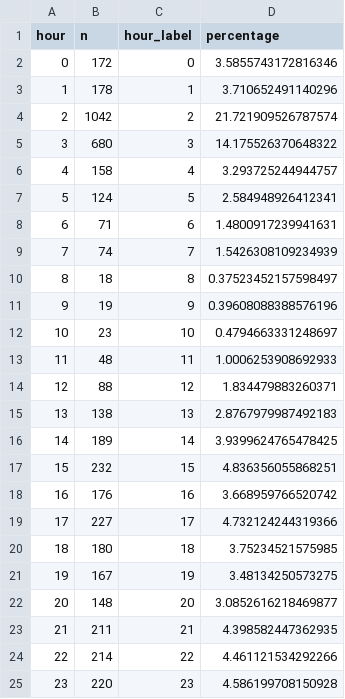
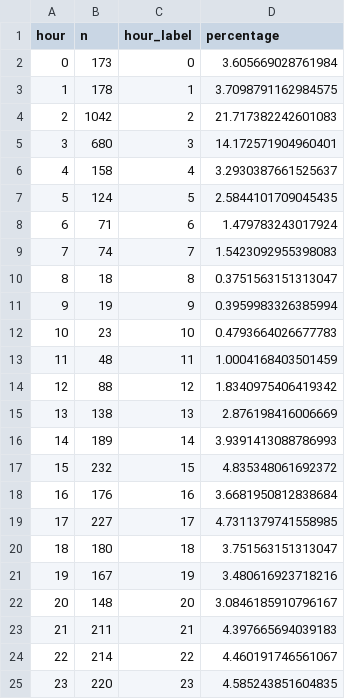
Before and after one commit to chicks-net/data-curated, a CSV file: individuals/chicks/github/commits-analysis/hourly-commit-distribution.csv, drawn as a sheet.

```diff
--- a/individuals/chicks/github/commits-analysis/hourly-commit-distribution.csv
+++ b/individuals/chicks/github/commits-analysis/hourly-commit-distribution.csv
@@ -1,25 +1,25 @@
 hour,n,hour_label,percentage
-0,172,0,3.5855743172816346
-1,178,1,3.710652491140296
-2,1042,2,21.721909526787574
-3,680,3,14.175526370648322
-4,158,4,3.293725244944757
-5,124,5,2.584948926412341
-6,71,6,1.4800917239941631
-7,74,7,1.5426308109234939
-8,18,8,0.37523452157598497
-9,19,9,0.39608088388576196
-10,23,10,0.4794663331248697
-11,48,11,1.0006253908692933
-12,88,12,1.834479883260371
-13,138,13,2.8767979987492183
-14,189,14,3.9399624765478425
-15,232,15,4.836356055868251
-16,176,16,3.668959766520742
-17,227,17,4.732124244319366
-18,180,18,3.75234521575985
-19,167,19,3.48134250573275
-20,148,20,3.0852616218469877
-21,211,21,4.398582447362935
-22,214,22,4.461121534292266
-23,220,23,4.586199708150928
+0,173,0,3.605669028761984
+1,178,1,3.7098791162984575
+2,1042,2,21.717382242601083
+3,680,3,14.172571904960401
+4,158,4,3.2930387661525637
+5,124,5,2.5844101709045435
+6,71,6,1.479783243017924
+7,74,7,1.5423092955398083
+8,18,8,0.3751563151313047
+9,19,9,0.3959983326385994
+10,23,10,0.4793664026677783
+11,48,11,1.0004168403501459
+12,88,12,1.8340975406419342
+13,138,13,2.876198416006669
+14,189,14,3.9391413088786993
+15,232,15,4.835348061692372
+16,176,16,3.6681950812838684
+17,227,17,4.7311379741558985
+18,180,18,3.751563151313047
+19,167,19,3.480616923718216
+20,148,20,3.0846185910796167
+21,211,21,4.397665694039183
+22,214,22,4.460191746561067
+23,220,23,4.585243851604835
```
Also changed, not shown: individuals/chicks/github/commits-analysis/emoji-by-repo.csv, individuals/chicks/github/commits-analysis/emoji-frequency.csv, 14 other files.
